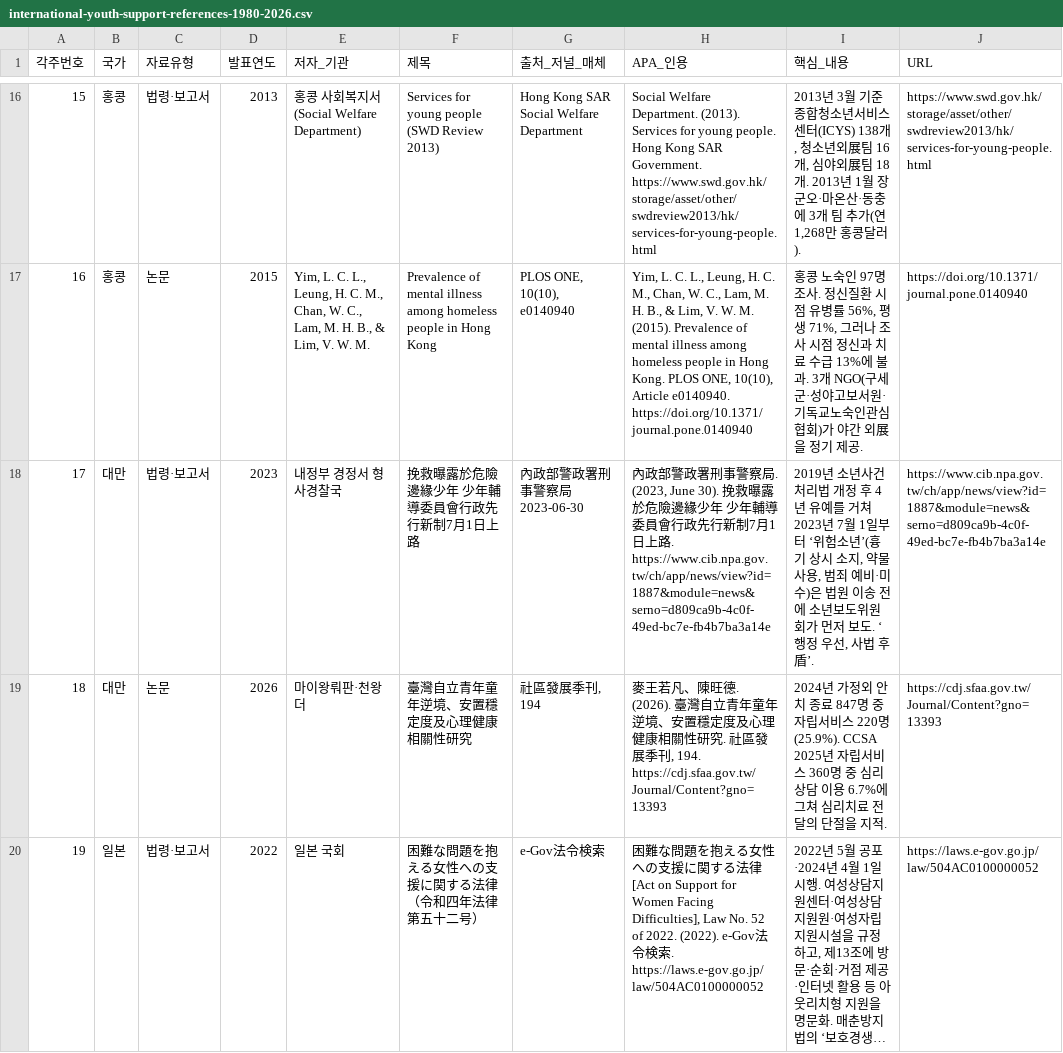
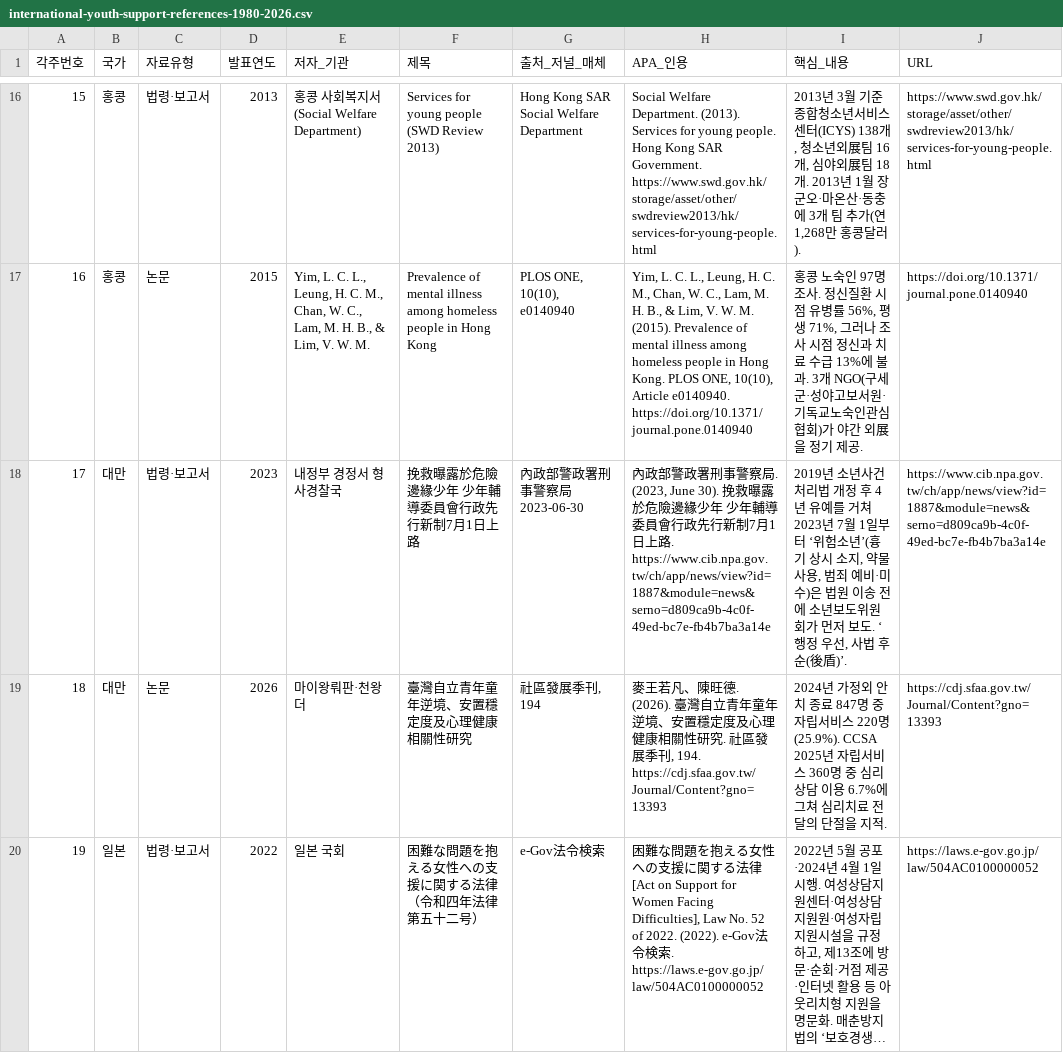
Before and after one commit to hamun94/dreamforten-renewal-preview, a CSV file: reports/international-youth-support-references-1980-2026.csv, drawn as a sheet; only a part is shown, gaps mark what is left out; long unchanged cells end in ….

Commit message:
Refine report headings and reference details

```diff
--- a/reports/international-youth-support-references-1980-2026.csv
+++ b/reports/international-youth-support-references-1980-2026.csv
@@ -17,3 +17,3 @@
 "16","홍콩","논문","2015","Yim, L. C. L., Leung, H. C. M., Chan, W. C., Lam, M. H. B., & Lim, V. W. M.","Prevalence of mental illness among homeless people in Hong Kong","PLOS ONE, 10(10), e0140940","Yim, L. C. L., Leung, H. C. M., Chan, W. C., Lam, M. H. B., & Lim, V. W. M. (2015). Prevalence of mental illness among homeless people in Hong Kong. PLOS ONE, 10(10), Article e0140940. https://doi.org/10.1371/journal.pone.0140940","홍콩 노숙인 97명 조사. 정신질환 시점 유병률 56%, 평생 71%, 그러나 조사 시점 정신과 치료 수급 13%에 불과. 3개 NGO(구세군·성야고보서원·기독교노숙인관심협회)가 야간 외展을 정기 제공.","https://doi.org/10.1371/journal.pone.0140940"
-"17","대만","법령·보고서","2023","내정부 경정서 형사경찰국","挽救曝露於危險邊緣少年 少年輔導委員會行政先行新制7月1日上路","內政部警政署刑事警察局 2023-06-30","內政部警政署刑事警察局. (2023, June 30). 挽救曝露於危險邊緣少年 少年輔導委員會行政先行新制7月1日上路. https://www.cib.npa.gov.tw/ch/app/news/view?id=1887&module=news&serno=d809ca9b-4c0f-49ed-bc7e-fb4b7ba3a14e","2019년 소년사건처리법 개정 후 4년 유예를 거쳐 2023년 7월 1일부터 ‘위험소년’(흉기 상시 소지, 약물 사용, 범죄 예비·미수)은 법원 이송 전에 소년보도위원회가 먼저 보도. ‘행정 우선, 사법 후盾’.","https://www.cib.npa.gov.tw/ch/app/news/view?id=1887&module=news&serno=d809ca9b-4c0f-49ed-bc7e-fb4b7ba3a14e"
+"17","대만","법령·보고서","2023","내정부 경정서 형사경찰국","挽救曝露於危險邊緣少年 少年輔導委員會行政先行新制7月1日上路","內政部警政署刑事警察局 2023-06-30","內政部警政署刑事警察局. (2023, June 30). 挽救曝露於危險邊緣少年 少年輔導委員會行政先行新制7月1日上路. https://www.cib.npa.gov.tw/ch/app/news/view?id=1887&module=news&serno=d809ca9b-4c0f-49ed-bc7e-fb4b7ba3a14e","2019년 소년사건처리법 개정 후 4년 유예를 거쳐 2023년 7월 1일부터 ‘위험소년’(흉기 상시 소지, 약물 사용, 범죄 예비·미수)은 법원 이송 전에 소년보도위원회가 먼저 보도. ‘행정 우선, 사법 후순(後盾)’.","https://www.cib.npa.gov.tw/ch/app/news/view?id=1887&module=news&serno=d809ca9b-4c0f-49ed-bc7e-fb4b7ba3a14e"
 "18","대만","논문","2026","마이왕뤄판·천왕더","臺灣自立青年童年逆境、安置穩定度及心理健康相關性研究","社區發展季刊, 194","麥王若凡、陳旺德. (2026). 臺灣自立青年童年逆境、安置穩定度及心理健康相關性研究. 社區發展季刊, 194. https://cdj.sfaa.gov.tw/Journal/Content?gno=13393","2024년 가정외 안치 종료 847명 중 자립서비스 220명(25.9%). CCSA 2025년 자립서비스 360명 중 심리상담 이용 6.7%에 그쳐 심리치료 전달의 단절을 지적.","https://cdj.sfaa.gov.tw/Journal/Content?gno=13393"
```
Also changed, not shown: 2 other files.
